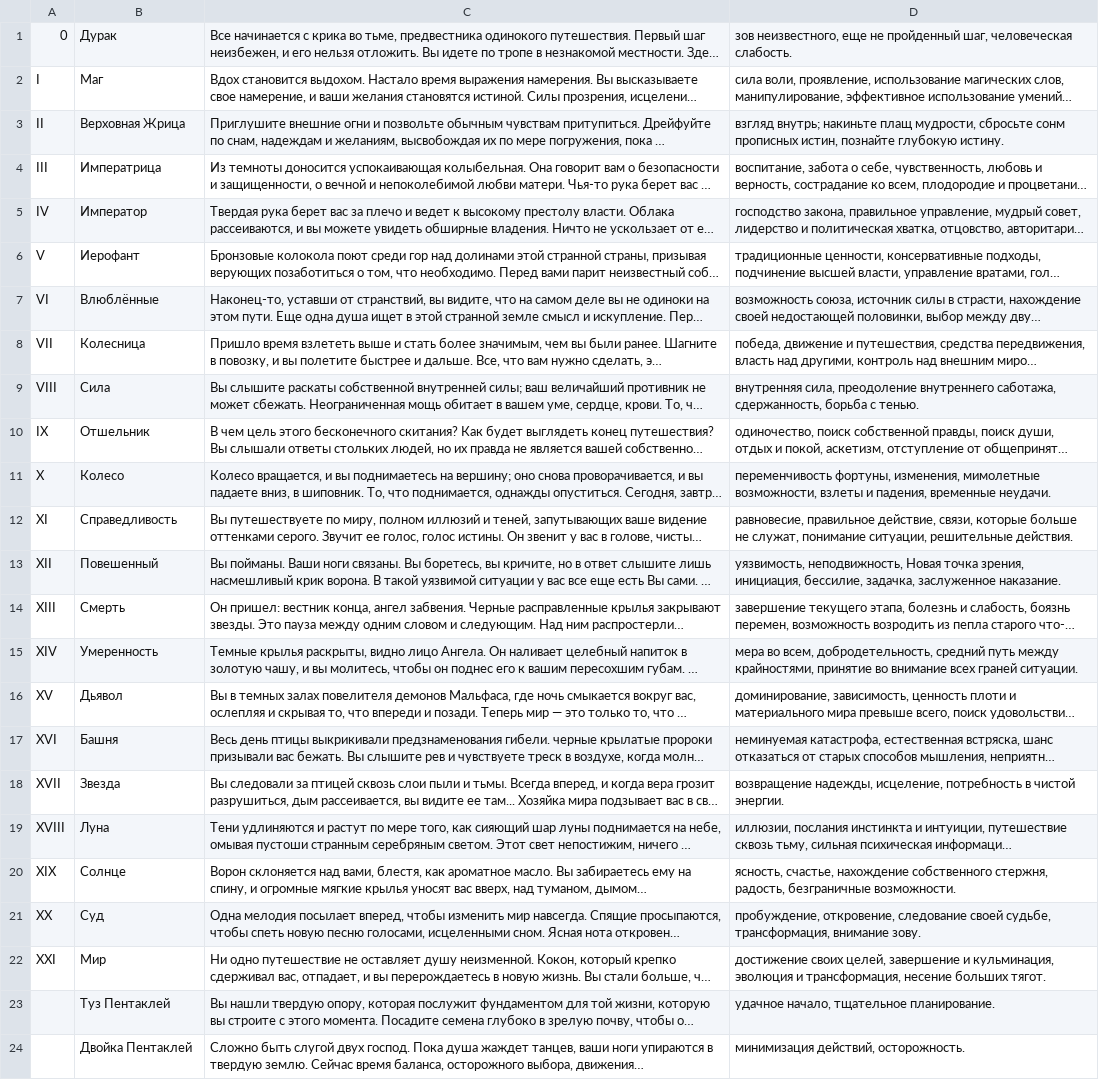
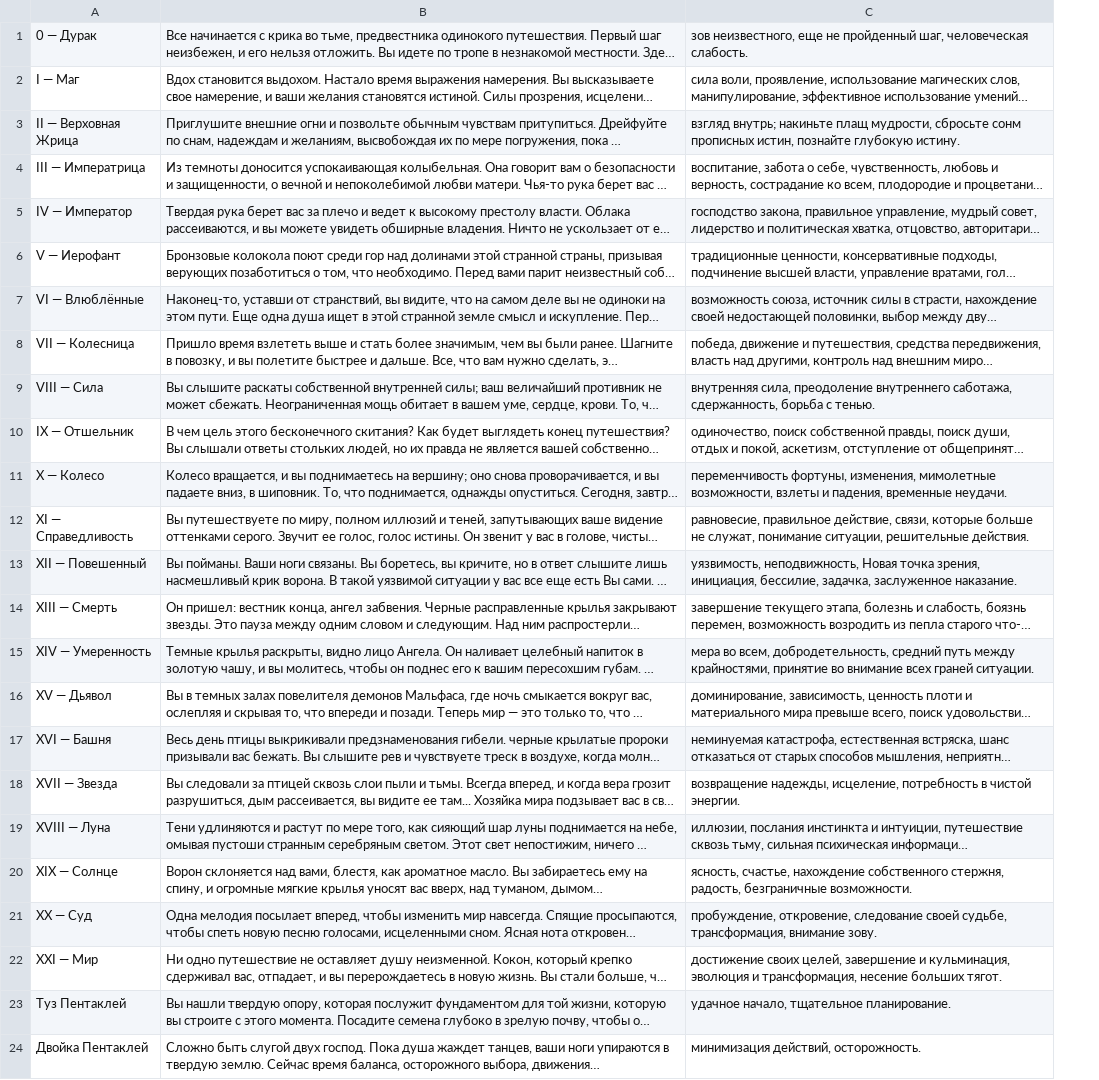
Before and after one commit to zlamas/gallery-webapp, a CSV file: content/crows.csv, drawn as a sheet; only a part is shown; long unchanged cells end in …; removed rows and columns are numbered as before the commit, all else as after; the diff names each change by its address in the sheet, - before the commit and + after, or states it on an @@ line.

```diff
--- a/content/crows.csv
+++ b/content/crows.csv
-column A, rows 1-22: 0 | I | II | III | IV | V | VI | VII | VIII | IX | X | XI | XII | XIII | XIV | XV | XVI | XVII | XVIII | XIX | XX | XXI
-A1: Дурак
+A1: 0 — Дурак
-A2: Маг
+A2: I — Маг
-A3: Верховная Жрица
+A3: II — Верховная Жрица
-A4: Императрица
+A4: III — Императрица
-A5: Император
+A5: IV — Император
-A6: Иерофант
+A6: V — Иерофант
-A7: Влюблённые
+A7: VI — Влюблённые
-A8: Колесница
+A8: VII — Колесница
-A9: Сила
+A9: VIII — Сила
-A10: Отшельник
+A10: IX — Отшельник
-A11: Колесо
+A11: X — Колесо
-A12: Справедливость
+A12: XI — Справедливость
-A13: Повешенный
+A13: XII — Повешенный
-A14: Смерть
+A14: XIII — Смерть
-A15: Умеренность
+A15: XIV — Умеренность
-A16: Дьявол
+A16: XV — Дьявол
-A17: Башня
+A17: XVI — Башня
-A18: Звезда
+A18: XVII — Звезда
-A19: Луна
+A19: XVIII — Луна
-A20: Солнце
+A20: XIX — Солнце
-A21: Суд
+A21: XX — Суд
-A22: Мир
+A22: XXI — Мир
```
Also changed, not shown: content/78doors.csv, content/good.csv, 9 other files.
